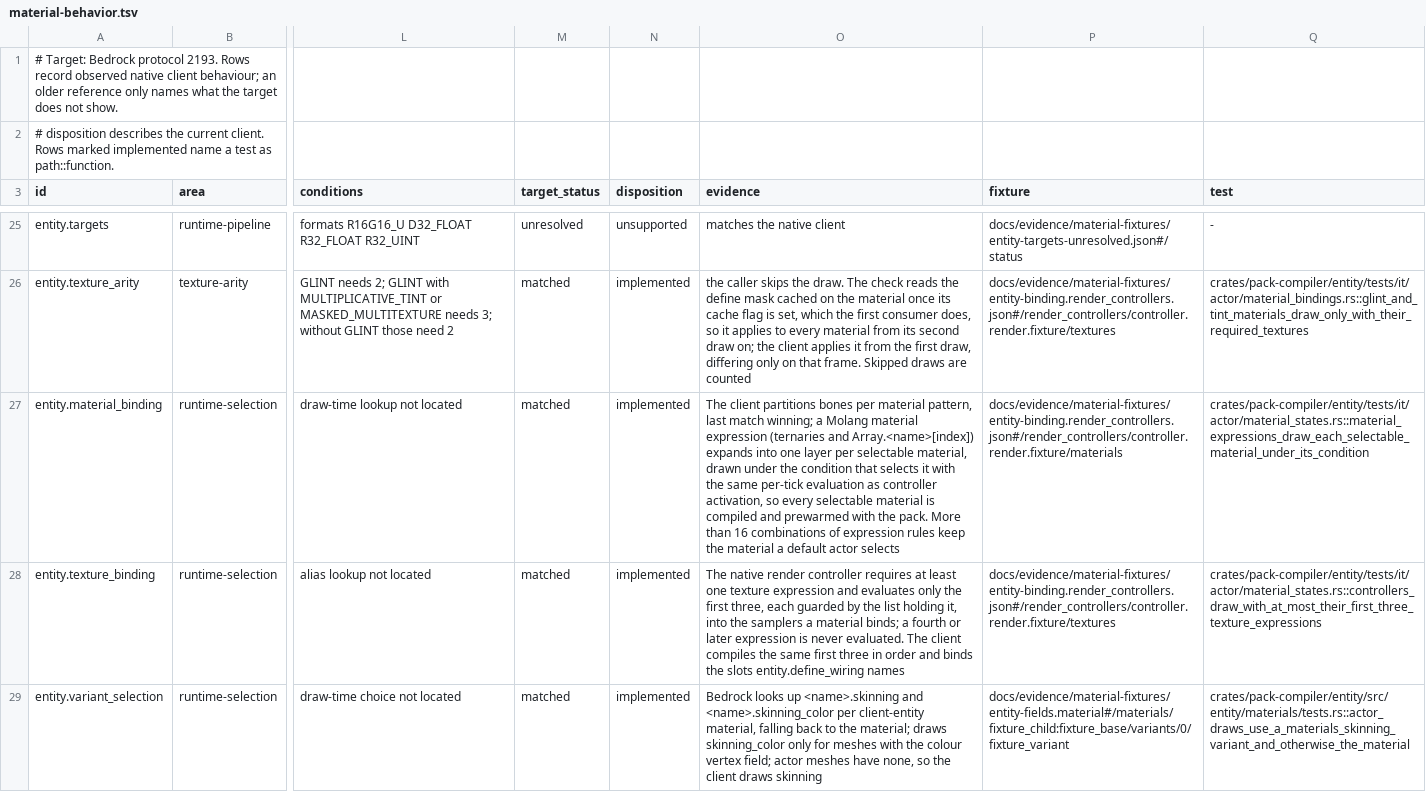
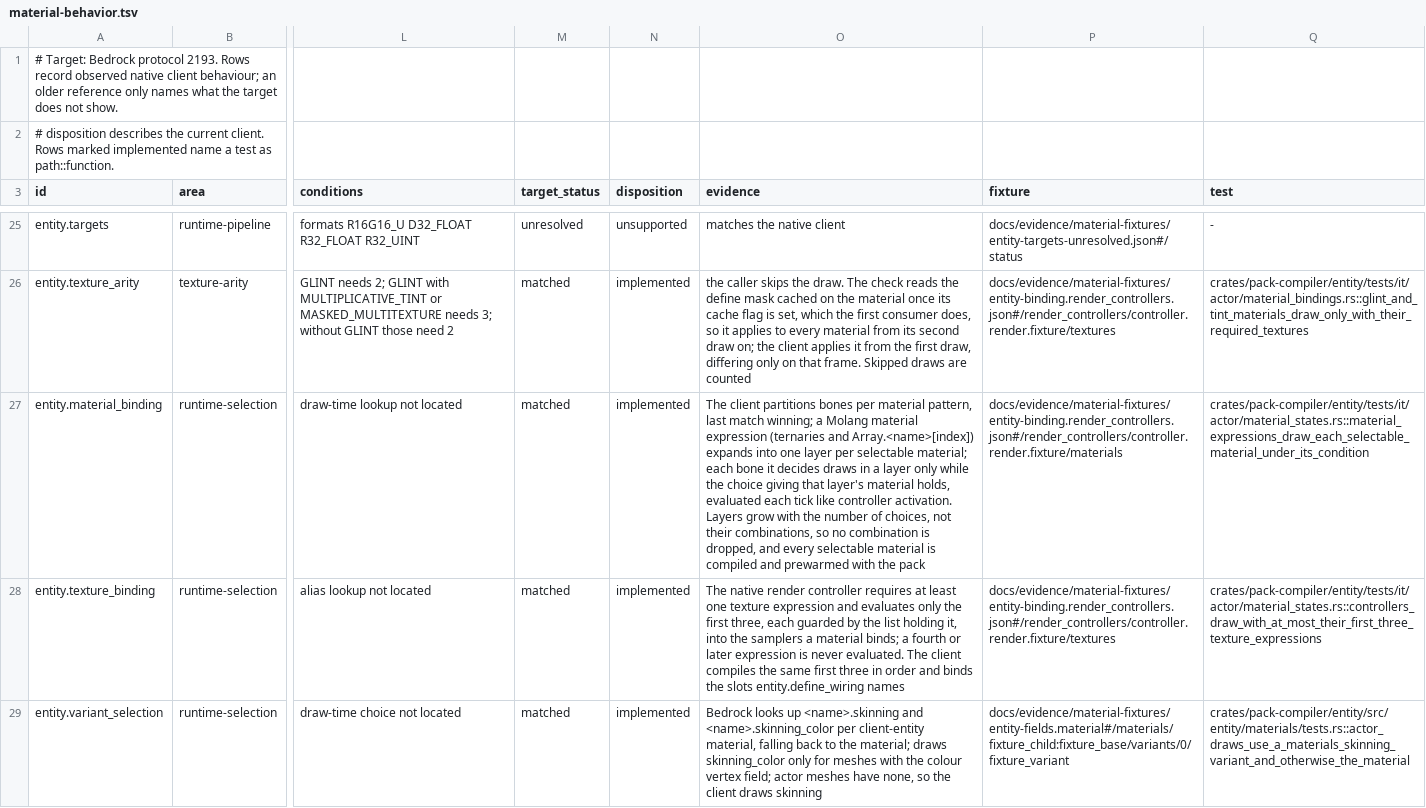
Before and after one commit to cinnabar-mc/cinnabar, a TSV file: docs/evidence/material-behavior.tsv, drawn as a sheet; only a part is shown, gaps mark what is left out; the diff names each change by its address in the sheet, - before the commit and + after, or states it on an @@ line.

Commit message:
Draw every combination of render-controller material expressions
Material expressions expanded into one group of layers per combination
of choices, so more than 16 combinations fell back to the material a
default actor selects and discarded the rest. Each selectable material
now draws as one layer, and a bone an expression decides draws in it
only while the choice giving that layer its material holds. Those
choices hide bones through a new hide-only visibility rule, which hides
a bone while its condition fails and never reveals one, so authored part
visibility still wins. Layer count now grows with the number of choices
rather than their product, and every selectable material is still
compiled and prewarmed with the pack, so no combination needs a deferred
pipeline.

```diff
--- a/docs/evidence/material-behavior.tsv
+++ b/docs/evidence/material-behavior.tsv
-O27 (evidence): …per selectable material, drawn under the condition that selects it with the same per-tick evaluation as controller activation, so every selectable material is compiled and prewarmed with the pack. More than 16 combinations of expression rules keep the material a default actor selects
+O27 (evidence): …per selectable material; each bone it decides draws in a layer only while the choice giving that layer's material holds, evaluated each tick like controller activation. Layers grow with the number of choices, not their combinations, so no combination is dropped, and every selectable material is compiled and prewarmed with the pack
```
Also changed, not shown: 12 other files.
